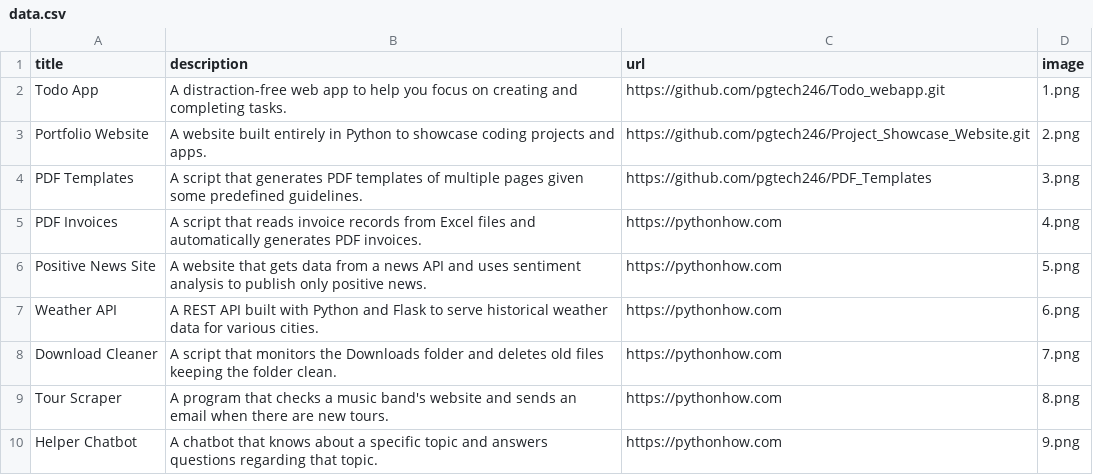
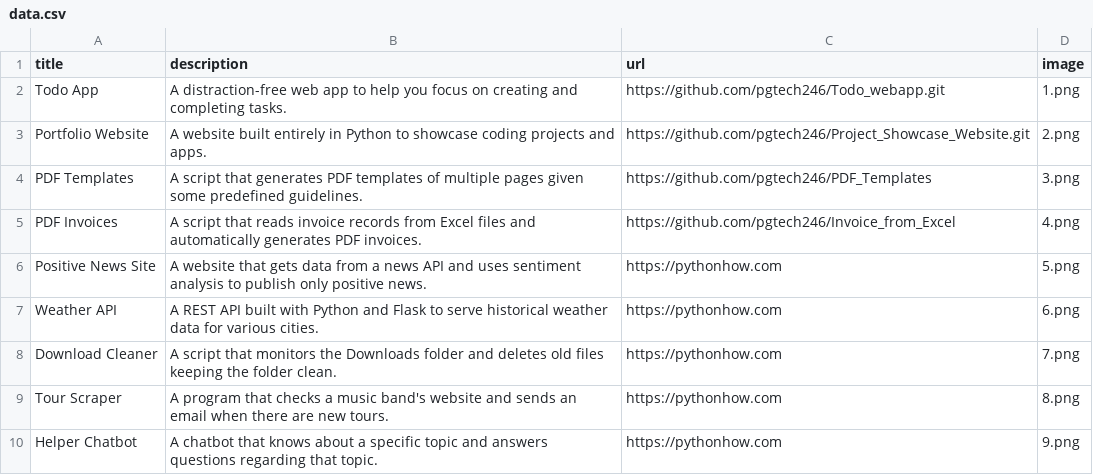
Before and after one commit to pgtech246/Project_Showcase_Website, a CSV file: data.csv, drawn as a sheet; only a part is shown.

Commit message:
Update url of pdf from excel project, data.csv file

```diff
--- a/data.csv
+++ b/data.csv
@@ -4,3 +4,3 @@ Portfolio Website;A website built entirely in Python to showcase coding projects
 PDF Templates;A script that generates PDF templates of multiple pages given some predefined guidelines.;https://github.com/pgtech246/PDF_Templates;3.png
-PDF Invoices;A script that reads invoice records from Excel files and automatically generates PDF invoices.;https://pythonhow.com;4.png
+PDF Invoices;A script that reads invoice records from Excel files and automatically generates PDF invoices.;https://github.com/pgtech246/Invoice_from_Excel;4.png
 Positive News Site;A website that gets data from a news API and uses sentiment analysis to publish only positive news.;https://pythonhow.com;5.png
```
